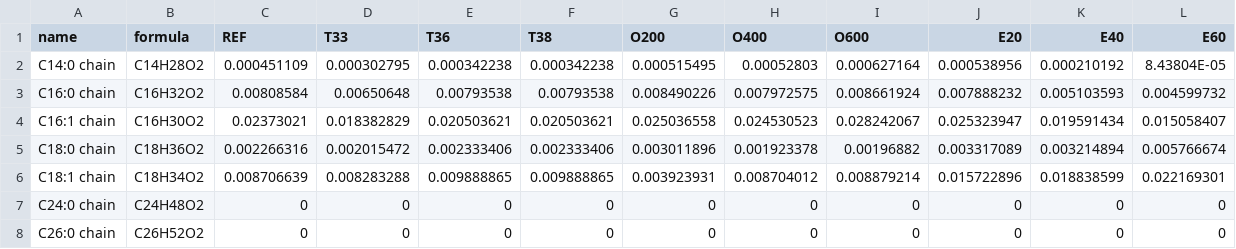
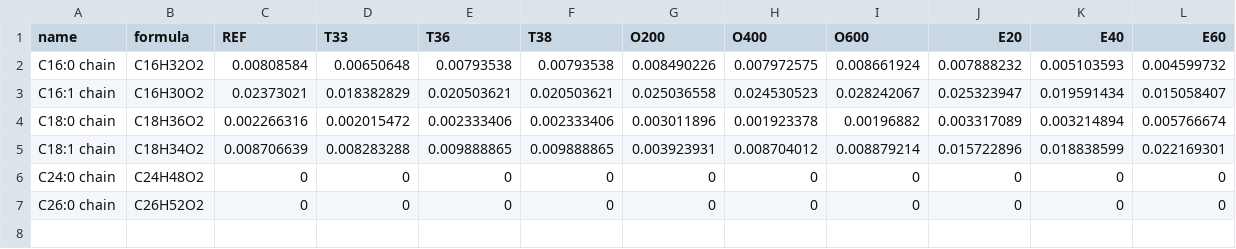
Before and after one commit to SysBioChalmers/SLIMEr, a CSV file: data/chainData_Lahtvee2016.csv, drawn as a sheet; the diff names each change by its address in the sheet, - before the commit and + after, or states it on an @@ line.

Commit message:
fix: removed C14:0 data (temp)
Some conditions did not have any F.A.s measured, and as C14:0 can only be used for F.A., it was producing unfeasible models. When issue #1 is addresed this can be reverted.

```diff
--- a/data/chainData_Lahtvee2016.csv
+++ b/data/chainData_Lahtvee2016.csv
-row 2: C14:0 chain | C14H28O2 | 0.000451109 | 0.000302795 | 0.000342238 | 0.000342238 | 0.000515495 | 0.00052803 | 0.000627164 | 0.000538956 | 0.000210192 | 8.43804E-05
```
Also changed, not shown: 1 other file.
